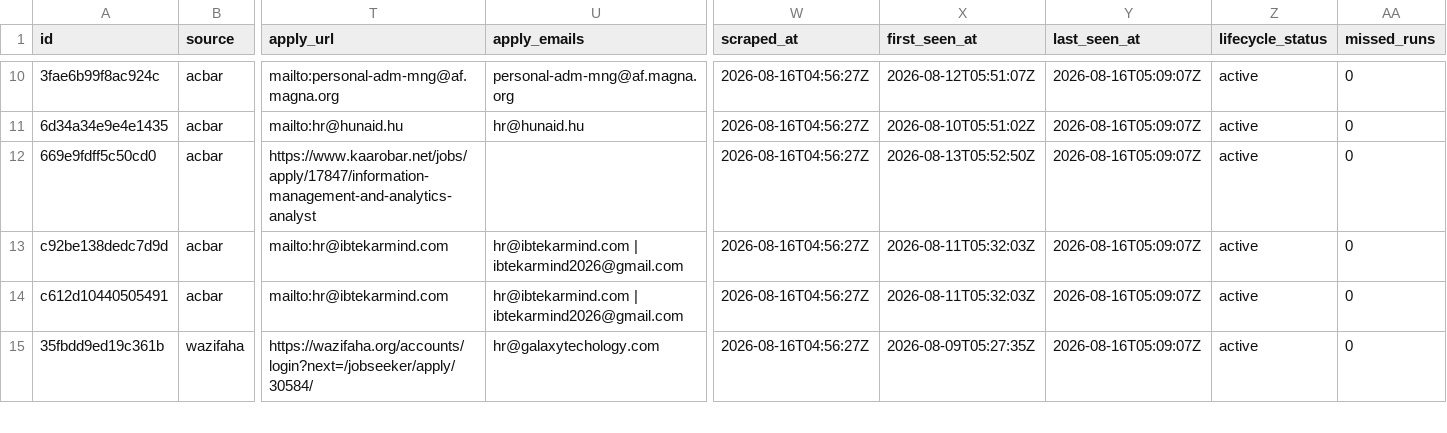
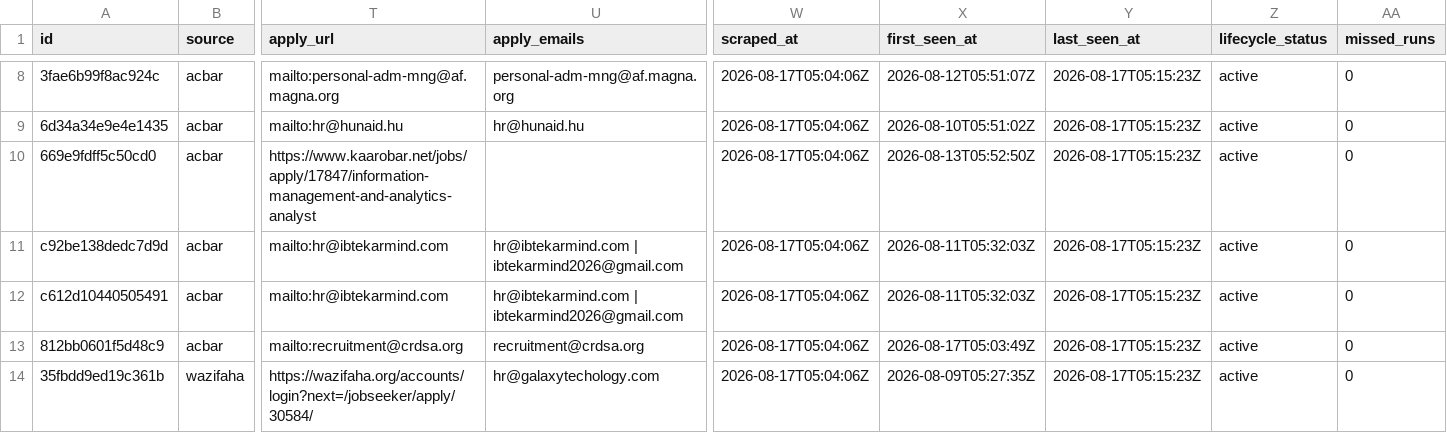
Before and after one commit to nasirkhansayyad132/jobsaf-tracker, a CSV file: data/jobs.csv, drawn as a sheet; only a part is shown, gaps mark what is left out; addresses are those after the commit; rows hold the shown columns only; the diff covers the shown part only; the diff names each change by its address in the sheet, - before the commit and + after, or states it on an @@ line.

```diff
--- a/data/jobs.csv
+++ b/data/jobs.csv
-W8:W12 (scraped_at): 2026-08-16T04:56:27Z
+W8:W12 (scraped_at): 2026-08-17T05:04:06Z
-Y8:Y12 (last_seen_at): 2026-08-16T05:09:07Z
+Y8:Y12 (last_seen_at): 2026-08-17T05:15:23Z
+row 13: 812bb0601f5d48c9 | acbar | mailto:recruitment@crdsa.org | recruitment@crdsa.org | 2026-08-17T05:04:06Z | 2026-08-17T05:03:49Z | 2026-08-17T05:15:23Z | active | 0
-W14 (scraped_at): 2026-08-16T04:56:27Z
+W14 (scraped_at): 2026-08-17T05:04:06Z
-Y14 (last_seen_at): 2026-08-16T05:09:07Z
+Y14 (last_seen_at): 2026-08-17T05:15:23Z
```
Also changed, not shown: 1 added row, 2 removed rows and 52 edited cells elsewhere in this file, 2 other files.
